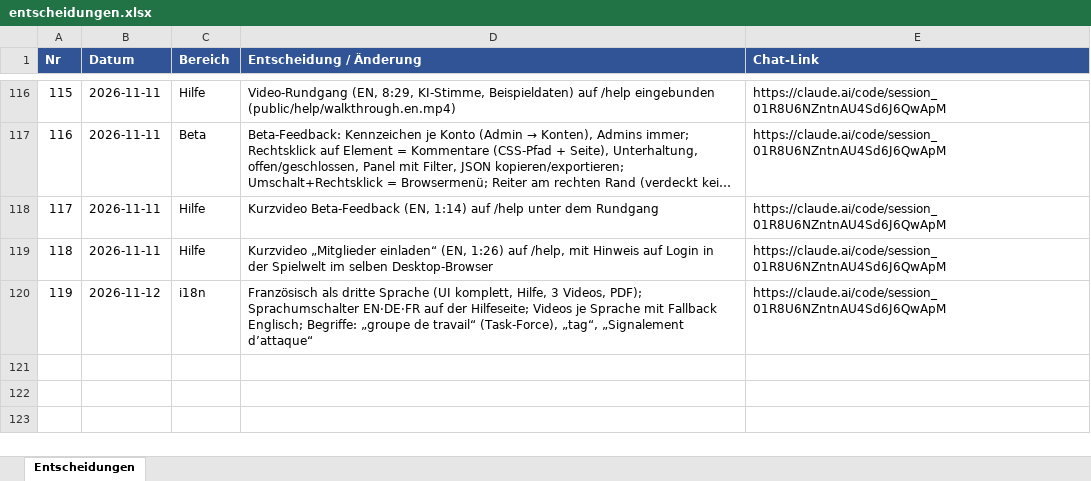
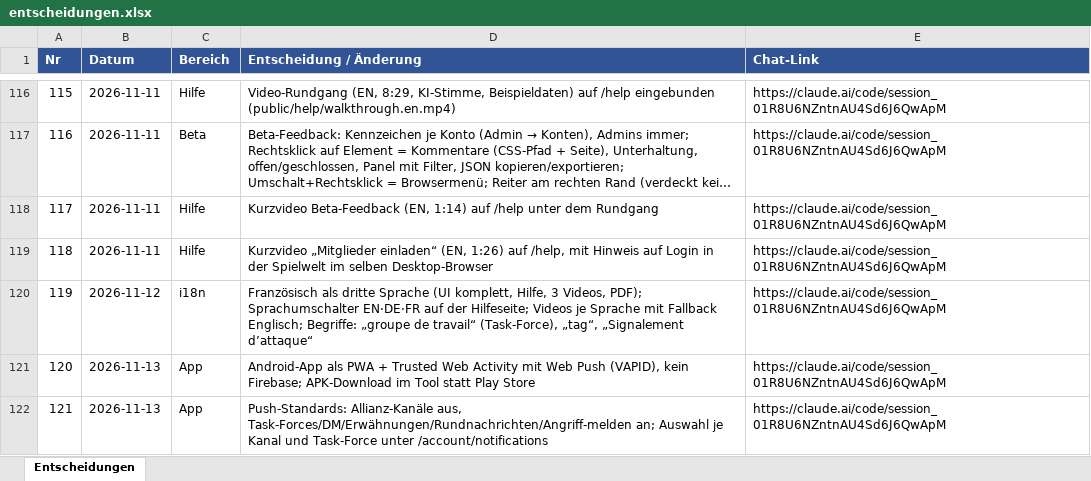
Before and after one commit to mgryfe95/travian-ally-tool, an Excel workbook: docs/projectos/entscheidungen.xlsx, sheet Entscheidungen, drawn as a sheet; only a part is shown, gaps mark what is left out; long unchanged cells end in …; values as stored, in another font and other column widths than the file's, no borders; the diff names each change by its address in the sheet, - before the commit and + after, or states it on an @@ line.

```diff
--- a/docs/projectos/entscheidungen.xlsx (sheet Entscheidungen)
+++ b/docs/projectos/entscheidungen.xlsx (sheet Entscheidungen)
+row 121: 120 | 2026-11-13 | App | Android-App als PWA + Trusted Web Activity mit Web Push (VAPID), kein Firebase; APK-Download im Tool statt Play Store | https://claude.ai/code/session_01R8U6NZntnAU4Sd6J6QwApM
+row 122: 121 | 2026-11-13 | App | Push-Standards: Allianz-Kanäle aus, Task-Forces/DM/Erwähnungen/Rundnachrichten/Angriff-melden an; Auswahl je Kanal und Task-Force unter /account/notifications | https://claude.ai/code/session_01R8U6NZntnAU4Sd6J6QwApM
```
Also changed, not shown: 46 other files.
